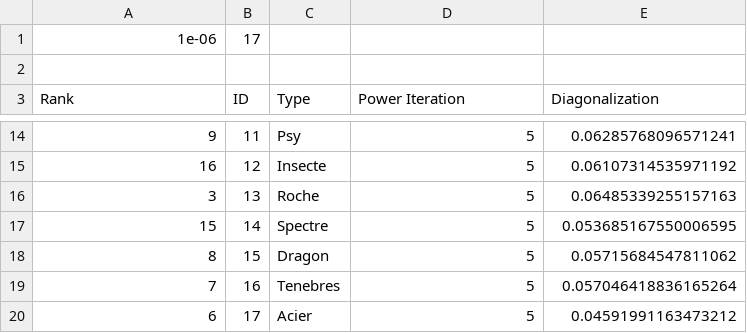
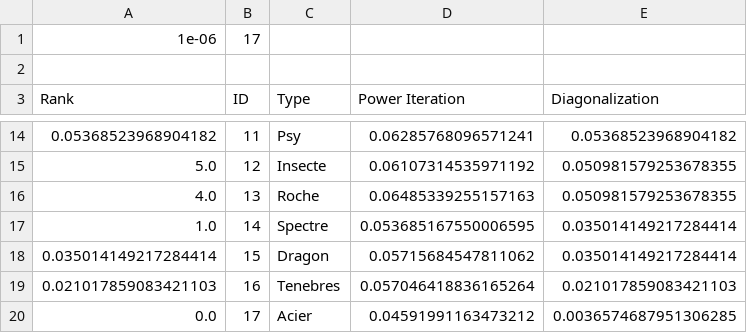
Before and after one commit to LeiRoF/M1-PageRank, a CSV file: results/3-pokemon-pagerank.csv, drawn as a sheet; only a part is shown, gaps mark what is left out; the diff covers the shown part only.

Commit message:
Try to fix the rank

```diff
--- a/results/3-pokemon-pagerank.csv
+++ b/results/3-pokemon-pagerank.csv
@@ -14,7 +14,7 @@ Rank, ID, Type, Power Iteration, Diagonalization
-9,11,Psy,5,0.06285768096571241
-16,12,Insecte,5,0.06107314535971192
-3,13,Roche,5,0.06485339255157163
-15,14,Spectre,5,0.053685167550006595
-8,15,Dragon,5,0.05715684547811062
-7,16,Tenebres,5,0.057046418836165264
-6,17,Acier,5,0.04591991163473212
+0.05368523968904182,11,Psy, 0.06285768096571241, 0.05368523968904182
+5.0,12,Insecte, 0.06107314535971192, 0.050981579253678355
+4.0,13,Roche, 0.06485339255157163, 0.050981579253678355
+1.0,14,Spectre, 0.053685167550006595, 0.035014149217284414
+0.035014149217284414,15,Dragon, 0.05715684547811062, 0.035014149217284414
+0.021017859083421103,16,Tenebres, 0.057046418836165264, 0.021017859083421103
+0.0,17,Acier, 0.04591991163473212, 0.0036574687951306285
```
Also changed, not shown: 30 edited cells elsewhere in this file, results/3-pokemon-cheirank.csv, 2 other files.
